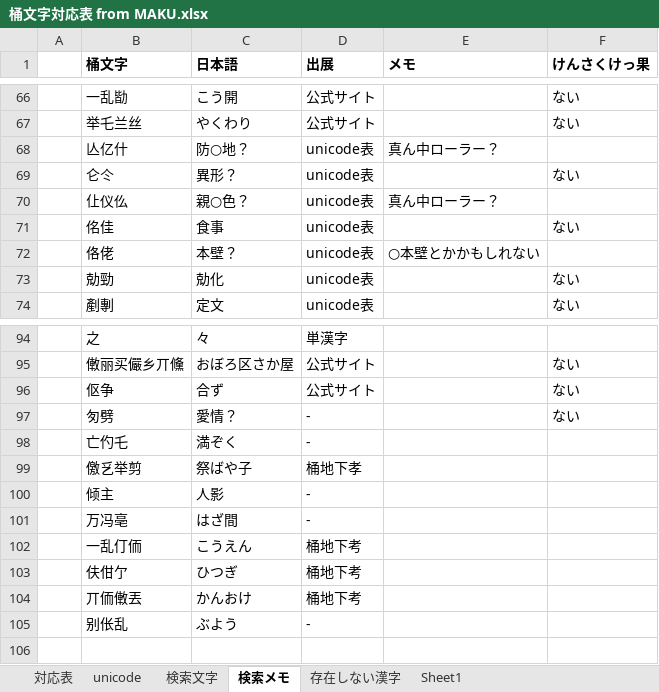
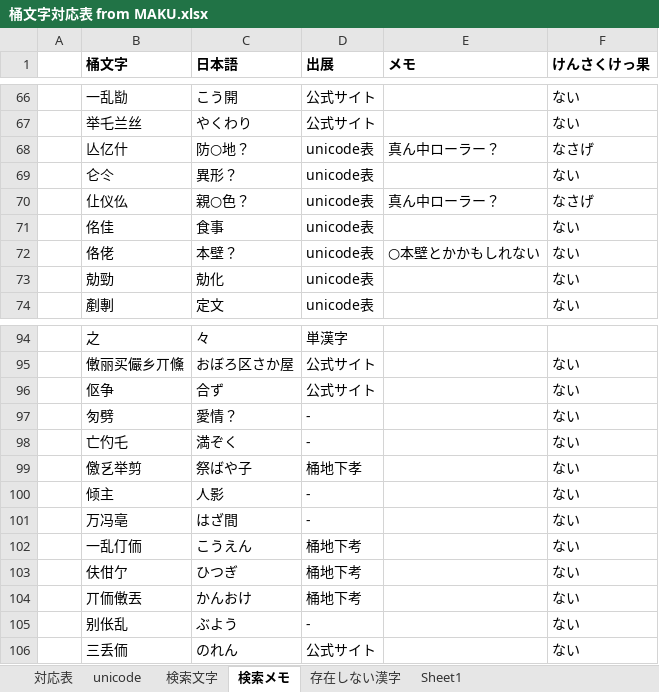
Before and after one commit to ayashiroooo/okechika-henkan, an Excel workbook: 桶文字対応表 from MAKU.xlsx, sheet 検索メモ, drawn as a sheet; only a part is shown, gaps mark what is left out; values as stored, in another font and other column widths than the file's, no borders; the diff names each change by its address in the sheet, - before the commit and + after, or states it on an @@ line.

```diff
--- a/桶文字対応表 from MAKU.xlsx (sheet 検索メモ)
+++ b/桶文字対応表 from MAKU.xlsx (sheet 検索メモ)
-F68 (けんさくけっ果): (empty)
+F68 (けんさくけっ果): なさげ
-F70 (けんさくけっ果): (empty)
+F70 (けんさくけっ果): なさげ
-F72 (けんさくけっ果): (empty)
+F72 (けんさくけっ果): ない
-F98:F105 (けんさくけっ果): (empty)
+F98:F105 (けんさくけっ果): ない
+row 106:  | 三丢侕 | のれん | 公式サイト |  | ない
```
Also changed, not shown: sheet 対応表, sheet Sheet1, sheet unicode, 2 other files.
